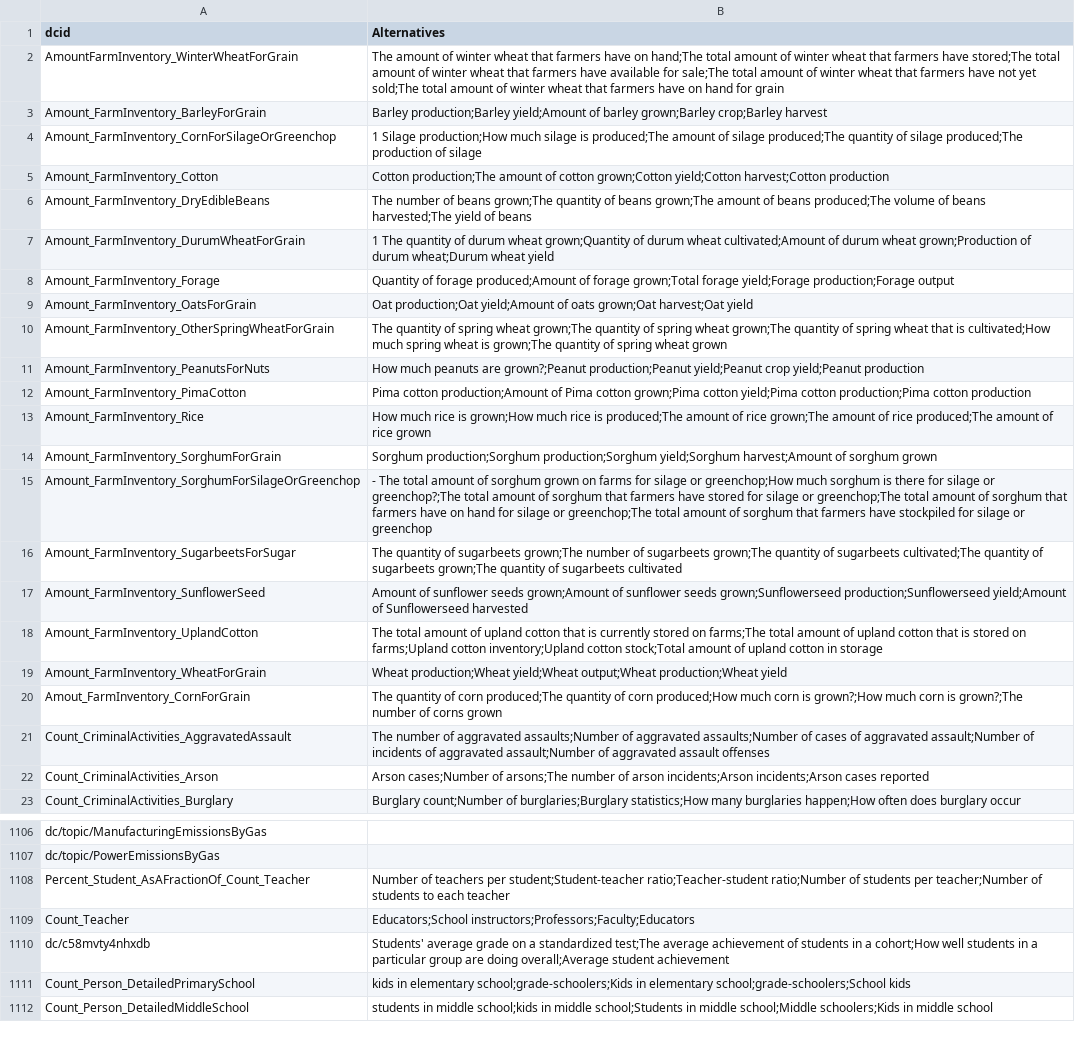
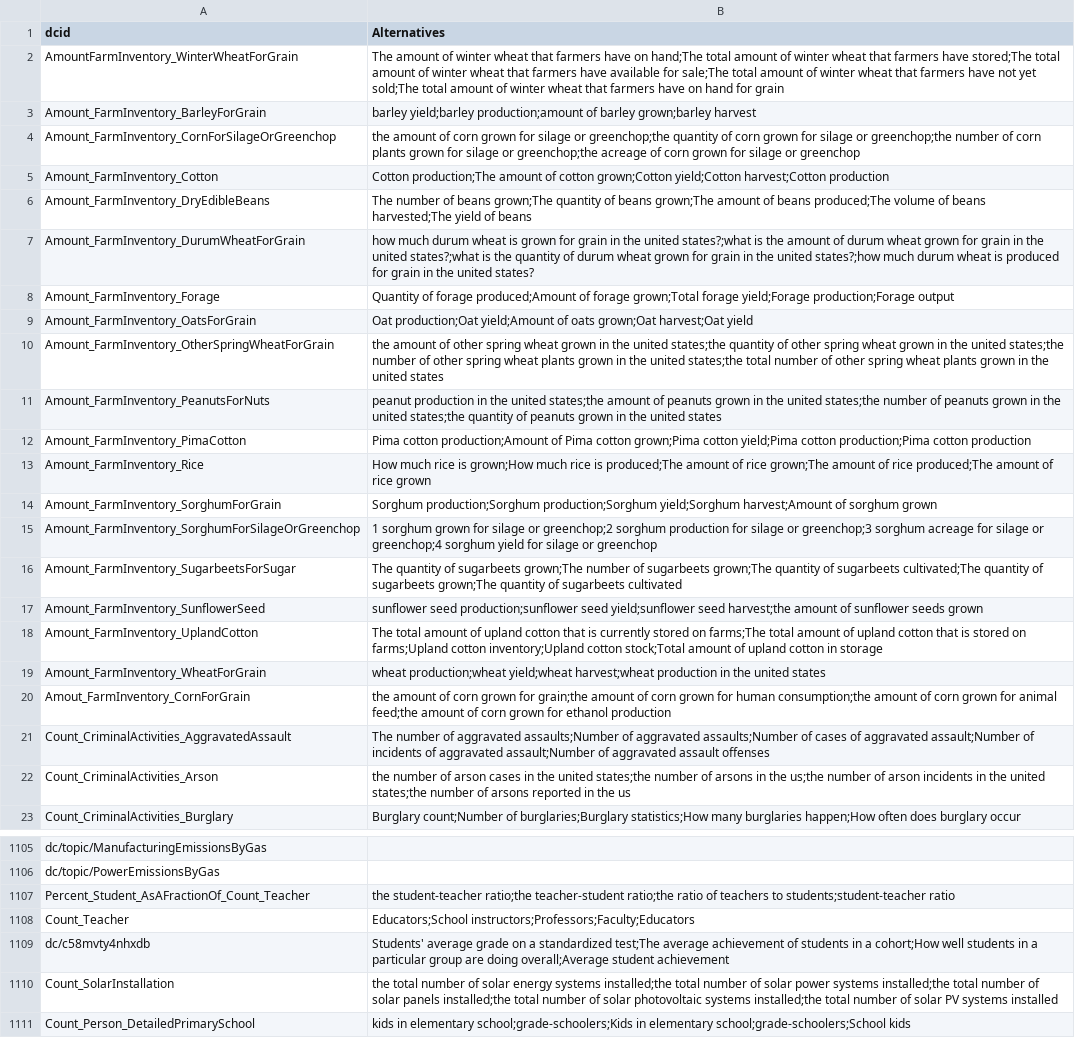
Before and after one commit to saurabh-csufi/website, a CSV file: tools/nl/embeddings/data/alternatives/palm_alternatives.csv, drawn as a sheet; only a part is shown, gaps mark what is left out; the shorter side is filled out with more unchanged rows; addresses are those after the commit; the diff covers the shown part only; the diff names each change by its address in the sheet, - before the commit and + after, or states it on an @@ line.

```diff
--- a/tools/nl/embeddings/data/alternatives/palm_alternatives.csv
+++ b/tools/nl/embeddings/data/alternatives/palm_alternatives.csv
-B3 (Alternatives): Barley production;Barley yield;Amount of barley grown;Barley crop;Barley harvest
+B3 (Alternatives): barley yield;barley production;amount of barley grown;barley harvest
-B4 (Alternatives): 1 Silage production;How much silage is produced;The amount of silage produced;The quantity of silage produced;The production of silage
+B4 (Alternatives): the amount of corn grown for silage or greenchop;the quantity of corn grown for silage or greenchop;the number of corn plants grown for silage or greenchop;the acreage of corn grown for silage or greenchop
-B7 (Alternatives): 1 The quantity of durum wheat grown;Quantity of durum wheat cultivated;Amount of durum wheat grown;Production of durum wheat;Durum wheat yield
+B7 (Alternatives): how much durum wheat is grown for grain in the united states?;what is the amount of durum wheat grown for grain in the united states?;what is the quantity of durum wheat grown for grain in the united states?;how much durum wheat is produced for grain in the united states?
-B10 (Alternatives): The quantity of spring wheat grown;The quantity of spring wheat grown;The quantity of spring wheat that is cultivated;How much spring wheat is grown;The quantity of spring wheat grown
+B10 (Alternatives): the amount of other spring wheat grown in the united states;the quantity of other spring wheat grown in the united states;the number of other spring wheat plants grown in the united states;the total number of other spring wheat plants grown in the united states
-B11 (Alternatives): How much peanuts are grown?;Peanut production;Peanut yield;Peanut crop yield;Peanut production
+B11 (Alternatives): peanut production in the united states;the amount of peanuts grown in the united states;the number of peanuts grown in the united states;the quantity of peanuts grown in the united states
-B15 (Alternatives): - The total amount of sorghum grown on farms for silage or greenchop;How much sorghum is there for silage or greenchop?;The total amount of sorghum that farmers have stored for silage or greenchop;The total amount of sorghum that farmers have on hand for silage or greenchop;The total amount of sorghum that farmers have stockpiled for silage…
+B15 (Alternatives): 1 sorghum grown for silage or greenchop;2 sorghum production for silage or greenchop;3 sorghum acreage for silage or greenchop;4 sorghum yield for silage…
-B17 (Alternatives): Amount of sunflower seeds grown;Amount of sunflower seeds grown;Sunflowerseed production;Sunflowerseed yield;Amount of Sunflowerseed harvested
+B17 (Alternatives): sunflower seed production;sunflower seed yield;sunflower seed harvest;the amount of sunflower seeds grown
-B19 (Alternatives): Wheat production;Wheat yield;Wheat output;Wheat production;Wheat yield
+B19 (Alternatives): wheat production;wheat yield;wheat harvest;wheat production in the united states
-B20 (Alternatives): The quantity of corn produced;The quantity of corn produced;How much corn is grown?;How much corn is grown?;The number of corns grown
+B20 (Alternatives): the amount of corn grown for grain;the amount of corn grown for human consumption;the amount of corn grown for animal feed;the amount of corn grown for ethanol production
-B22 (Alternatives): Arson cases;Number of arsons;The number of arson incidents;Arson incidents;Arson cases reported
+B22 (Alternatives): the number of arson cases in the united states;the number of arsons in the us;the number of arson incidents in the united states;the number of arsons reported in the us
-B1107 (Alternatives): Number of teachers per student;Student-teacher ratio;Teacher-student ratio;Number of students per teacher;Number of students to each teacher
+B1107 (Alternatives): the student-teacher ratio;the teacher-student ratio;the ratio of teachers to students;student-teacher ratio
@@ row 955 moved to row 1110: Count_SolarInstallation @@
```
Also changed, not shown: 1 added row, 1 removed row, 1 moved row and 9 edited cells elsewhere in this file, tools/nl/embeddings/data/autogen_input/medium/autogen_svs.csv, tools/nl/embeddings/data/curated_input/sheets_svs.csv, 10 other files.
